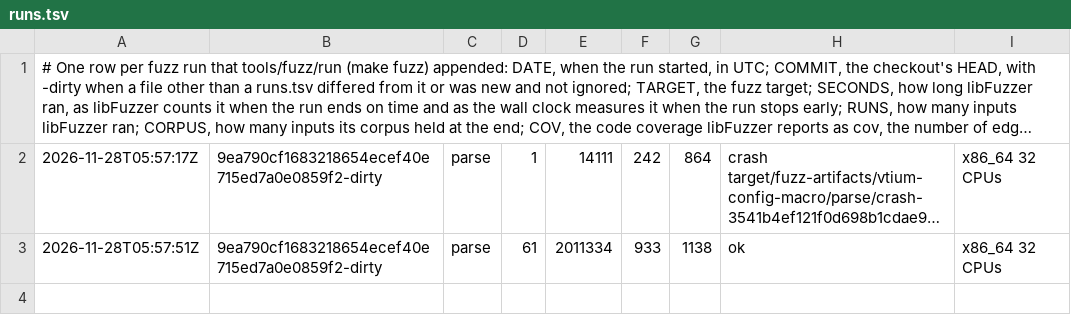
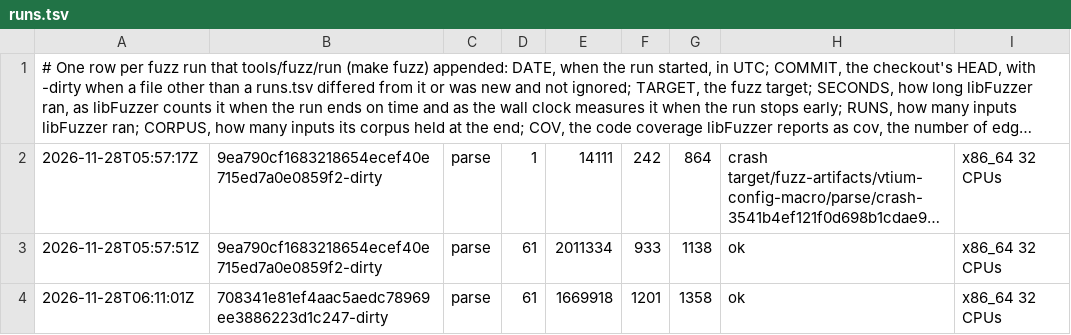
Before and after one commit to vtium/vtium, a TSV file: crates/vtium-config-macro/fuzz/runs.tsv, drawn as a sheet; long unchanged cells end in ….

Commit message:
feat(config-macro): the parser follows ADR-1208 as the records review fixed it
A key step takes a chord as a terminal sends it. Ctrl+I, Ctrl+M, Ctrl+H
and Ctrl+[ send the bytes of Tab, Enter, Backspace and Escape, so they
parse as those keys and the canonical text writes them that way. Alt and
[, ], _ or a capital P send ESC and a byte that opens a control sequence
or a control string, so they fail to parse with the record's reason.
KeyStep::new returns the new Unpressable when it refuses a chord, and
KeyPath::to_macro names the line of such a chord.

Sleep takes a bare number of seconds and decimals, as VHS does, with at
most three digits after the point. Text takes backtick quotes too, and
the writer falls back to them only for a text that holds both other
quotes. A step's name with VHS's @speed is refused with a line saying
that the player sets its own pace. A Screenshot name may not be live or
start with step-, and a name used twice is refused on its second line.

A stream is bounded by the step count and the line length, not by a
file's 1 MiB: Parser::new no longer counts bytes, and the new
Parser::read takes one line from a reader without reading past what a
line may hold. parse_bytes and Macro::new still hold a file to 1 MiB.
The fuzz target checks the reader against the whole-file parse, and a
60 s run found nothing.

```diff
--- a/crates/vtium-config-macro/fuzz/runs.tsv
+++ b/crates/vtium-config-macro/fuzz/runs.tsv
@@ -3 +3,2 @@
 2026-11-28T05:57:51Z	9ea790cf1683218654ecef40e715ed7a0e0859f2-dirty	parse	61	2011334	933	1138	ok	x86_64 32 CPUs
+2026-11-28T06:11:01Z	708341e81ef4aac5aedc78969ee3886223d1c247-dirty	parse	61	1669918	1201	1358	ok	x86_64 32 CPUs
```
Also changed, not shown: 13 other files.
